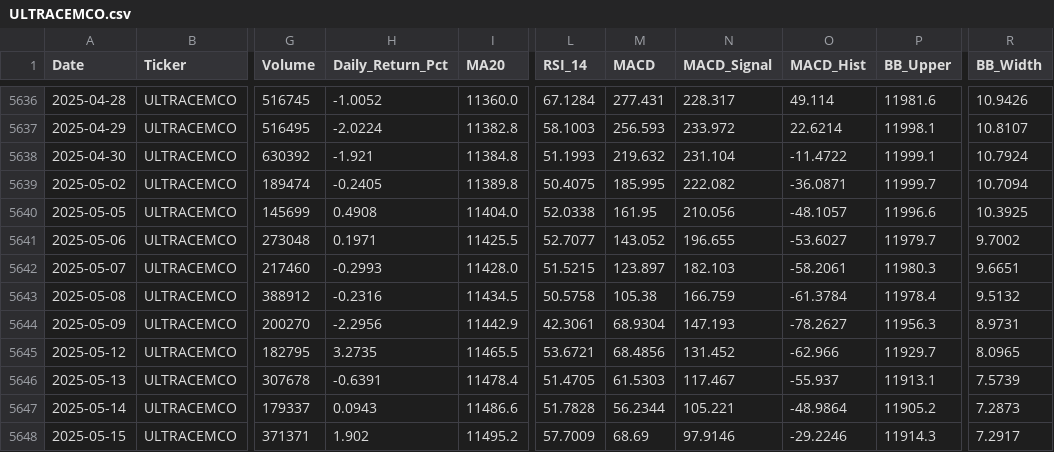
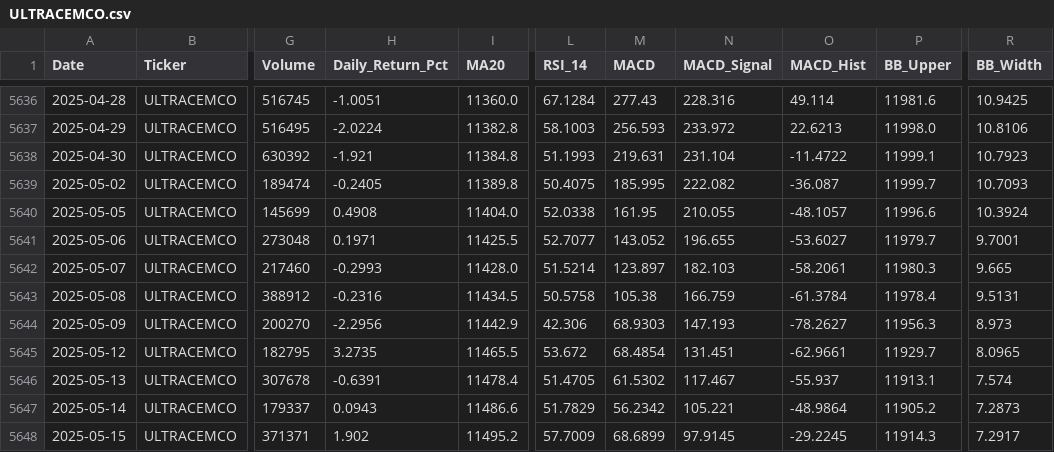
Before and after one commit to wimpypython/nifty-stock-intelligence, a CSV file: data/historical/ULTRACEMCO.csv, drawn as a sheet; only a part is shown, gaps mark what is left out; the diff covers the shown part only; the diff names each change by its address in the sheet, - before the commit and + after, or states it on an @@ line.

```diff
--- a/data/historical/ULTRACEMCO.csv
+++ b/data/historical/ULTRACEMCO.csv
-H5636 (Daily_Return_Pct): -1.0052
+H5636 (Daily_Return_Pct): -1.0051
-M5636 (MACD): 277.431
+M5636 (MACD): 277.43
-N5636 (MACD_Signal): 228.317
+N5636 (MACD_Signal): 228.316
-R5636 (BB_Width): 10.9426
+R5636 (BB_Width): 10.9425
-O5637 (MACD_Hist): 22.6214
+O5637 (MACD_Hist): 22.6213
-P5637 (BB_Upper): 11998.1
+P5637 (BB_Upper): 11998.0
-R5637 (BB_Width): 10.8107
+R5637 (BB_Width): 10.8106
-M5638 (MACD): 219.632
+M5638 (MACD): 219.631
-R5638 (BB_Width): 10.7924
+R5638 (BB_Width): 10.7923
-O5639 (MACD_Hist): -36.0871
+O5639 (MACD_Hist): -36.087
-R5639 (BB_Width): 10.7094
+R5639 (BB_Width): 10.7093
-N5640 (MACD_Signal): 210.056
+N5640 (MACD_Signal): 210.055
-R5640 (BB_Width): 10.3925
+R5640 (BB_Width): 10.3924
-R5641 (BB_Width): 9.7002
+R5641 (BB_Width): 9.7001
-L5642 (RSI_14): 51.5215
+L5642 (RSI_14): 51.5214
-R5642 (BB_Width): 9.6651
+R5642 (BB_Width): 9.665
-R5643 (BB_Width): 9.5132
+R5643 (BB_Width): 9.5131
-L5644 (RSI_14): 42.3061
+L5644 (RSI_14): 42.306
-M5644 (MACD): 68.9304
+M5644 (MACD): 68.9303
-R5644 (BB_Width): 8.9731
+R5644 (BB_Width): 8.973
-L5645 (RSI_14): 53.6721
+L5645 (RSI_14): 53.672
-M5645 (MACD): 68.4856
+M5645 (MACD): 68.4854
-N5645 (MACD_Signal): 131.452
+N5645 (MACD_Signal): 131.451
-O5645 (MACD_Hist): -62.966
+O5645 (MACD_Hist): -62.9661
-M5646 (MACD): 61.5303
+M5646 (MACD): 61.5302
-R5646 (BB_Width): 7.5739
+R5646 (BB_Width): 7.574
-L5647 (RSI_14): 51.7828
+L5647 (RSI_14): 51.7829
-M5647 (MACD): 56.2344
+M5647 (MACD): 56.2342
-M5648 (MACD): 68.69
+M5648 (MACD): 68.6899
-N5648 (MACD_Signal): 97.9146
+N5648 (MACD_Signal): 97.9145
-O5648 (MACD_Hist): -29.2246
+O5648 (MACD_Hist): -29.2245
```
Also changed, not shown: 2 added rows and 121 edited cells elsewhere in this file, data/historical/DIVISLAB.csv, data/historical/HEROMOTOCO.csv, 50 other files.
